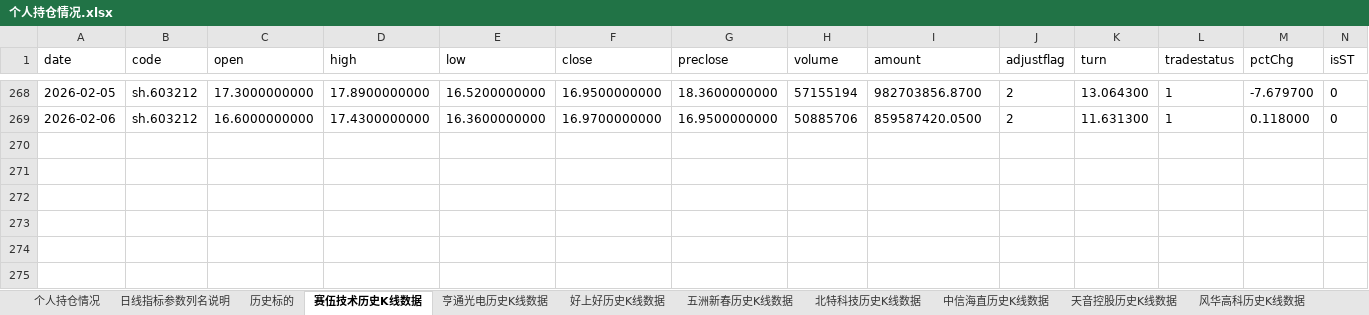
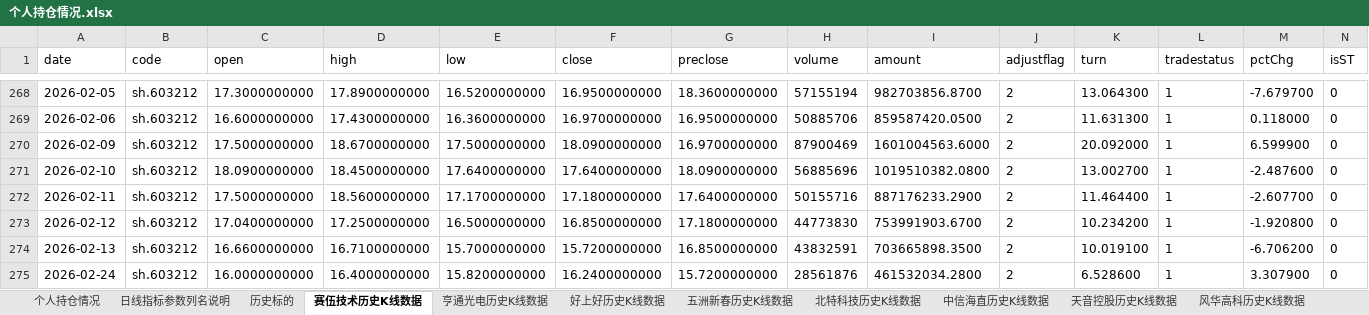
Before and after one commit to Rickyzcm/agu, an Excel workbook: 个人持仓情况.xlsx, sheet 赛伍技术历史K线数据, drawn as a sheet; only a part is shown, gaps mark what is left out; values as stored, in another font and other column widths than the file's, no borders; the diff names each change by its address in the sheet, - before the commit and + after, or states it on an @@ line.

```diff
--- a/个人持仓情况.xlsx (sheet 赛伍技术历史K线数据)
+++ b/个人持仓情况.xlsx (sheet 赛伍技术历史K线数据)
+row 270: 2026-02-09 | sh.603212 | 17.5000000000 | 18.6700000000 | 17.5000000000 | 18.0900000000 | 16.9700000000 | 87900469 | 1601004563.6000 | 2 | 20.092000 | 1 | 6.599900 | 0
+row 271: 2026-02-10 | sh.603212 | 18.0900000000 | 18.4500000000 | 17.6400000000 | 17.6400000000 | 18.0900000000 | 56885696 | 1019510382.0800 | 2 | 13.002700 | 1 | -2.487600 | 0
+row 272: 2026-02-11 | sh.603212 | 17.5000000000 | 18.5600000000 | 17.1700000000 | 17.1800000000 | 17.6400000000 | 50155716 | 887176233.2900 | 2 | 11.464400 | 1 | -2.607700 | 0
+row 273: 2026-02-12 | sh.603212 | 17.0400000000 | 17.2500000000 | 16.5000000000 | 16.8500000000 | 17.1800000000 | 44773830 | 753991903.6700 | 2 | 10.234200 | 1 | -1.920800 | 0
+row 274: 2026-02-13 | sh.603212 | 16.6600000000 | 16.7100000000 | 15.7000000000 | 15.7200000000 | 16.8500000000 | 43832591 | 703665898.3500 | 2 | 10.019100 | 1 | -6.706200 | 0
+row 275: 2026-02-24 | sh.603212 | 16.0000000000 | 16.4000000000 | 15.8200000000 | 16.2400000000 | 15.7200000000 | 28561876 | 461532034.2800 | 2 | 6.528600 | 1 | 3.307900 | 0
```
Also changed, not shown: sheet 北特科技历史K线数据, sheet 天音控股历史K线数据, sheet 航天电子历史K线数据, sheet 伯特利历史K线数据, sheet 风华高科历史K线数据, sheet 中信海直历史K线数据, 4 more sheets, other sheet tabs, 2 other files.
